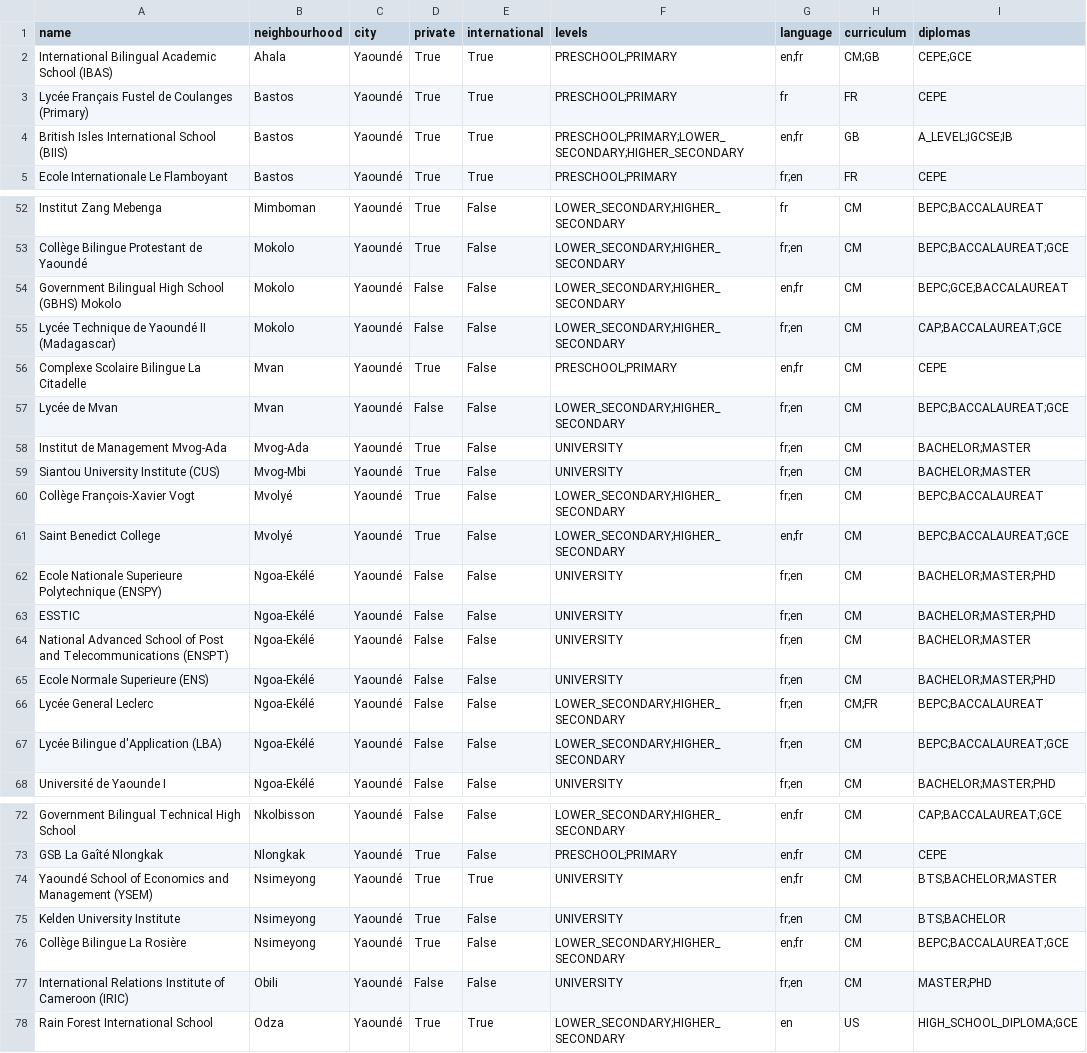
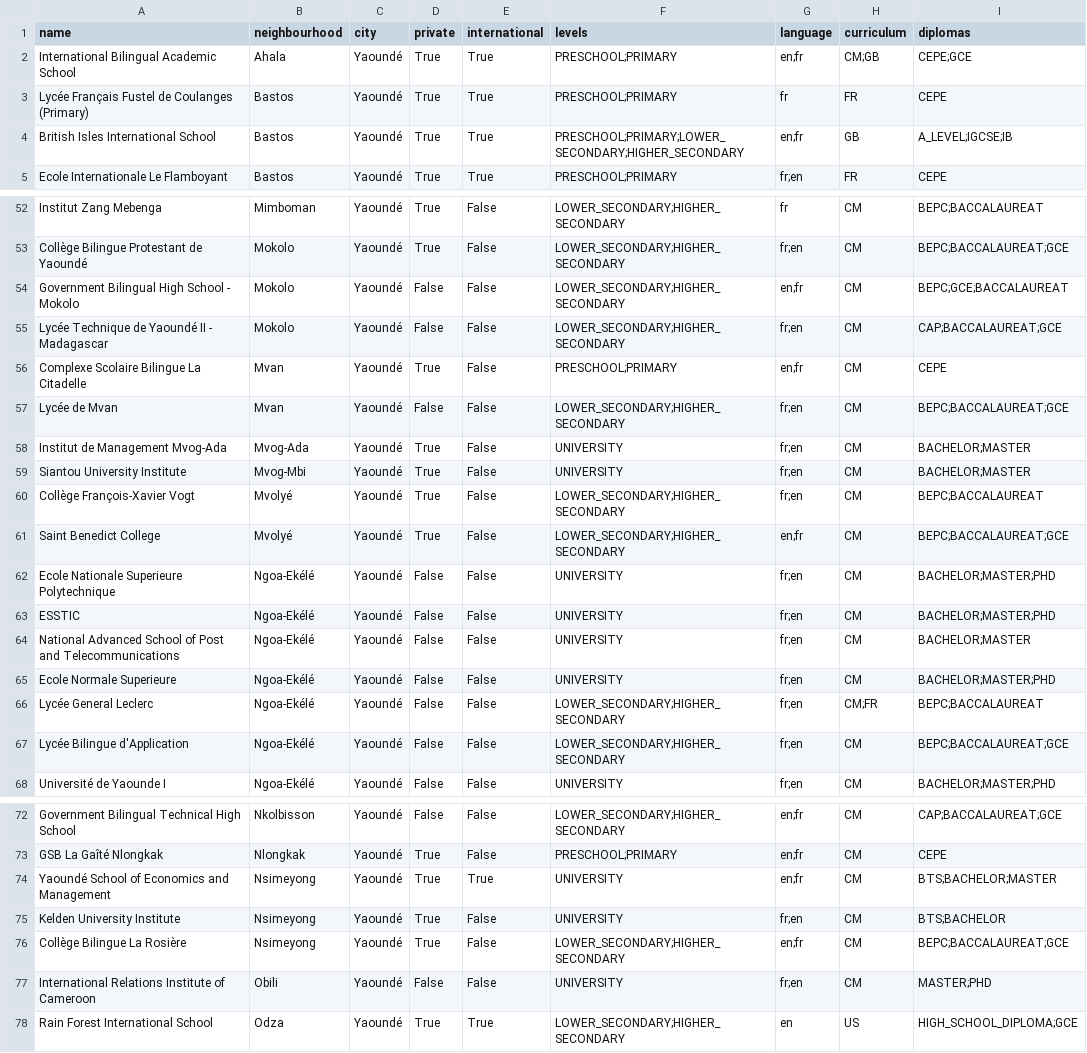
Before and after one commit to wutsi/koki-mono, a CSV file: modules/koki-server/src/main/resources/place/refdata/CM/schools.csv (was modules/koki-server/src/main/resources/place/refdata/schools.csv), drawn as a sheet; only a part is shown, gaps mark what is left out; the diff covers the shown part only; the diff names each change by its address in the sheet, - before the commit and + after, or states it on an @@ line.

```diff
--- a/modules/koki-server/src/main/resources/place/refdata/schools.csv
+++ b/modules/koki-server/src/main/resources/place/refdata/CM/schools.csv
-A2 (name): International Bilingual Academic School (IBAS)
+A2 (name): International Bilingual Academic School
-A4 (name): British Isles International School (BIIS)
+A4 (name): British Isles International School
-A54 (name): Government Bilingual High School (GBHS) Mokolo
+A54 (name): Government Bilingual High School - Mokolo
-A55 (name): Lycée Technique de Yaoundé II (Madagascar)
+A55 (name): Lycée Technique de Yaoundé II - Madagascar
-A59 (name): Siantou University Institute (CUS)
+A59 (name): Siantou University Institute
-A62 (name): Ecole Nationale Superieure Polytechnique (ENSPY)
+A62 (name): Ecole Nationale Superieure Polytechnique
-A64 (name): …and Telecommunications (ENSPT)
+A64 (name): …and Telecommunications
-A65 (name): Ecole Normale Superieure (ENS)
+A65 (name): Ecole Normale Superieure
-A67 (name): Lycée Bilingue d'Application (LBA)
+A67 (name): Lycée Bilingue d'Application
-A74 (name): …and Management (YSEM)
+A74 (name): …and Management
-A77 (name): …of Cameroon (IRIC)
+A77 (name): …of Cameroon
```
Also changed, not shown: 10 edited cells elsewhere in this file, modules/koki-server/src/main/resources/refdata/neighbourhood/CM.csv, 25 other files.
